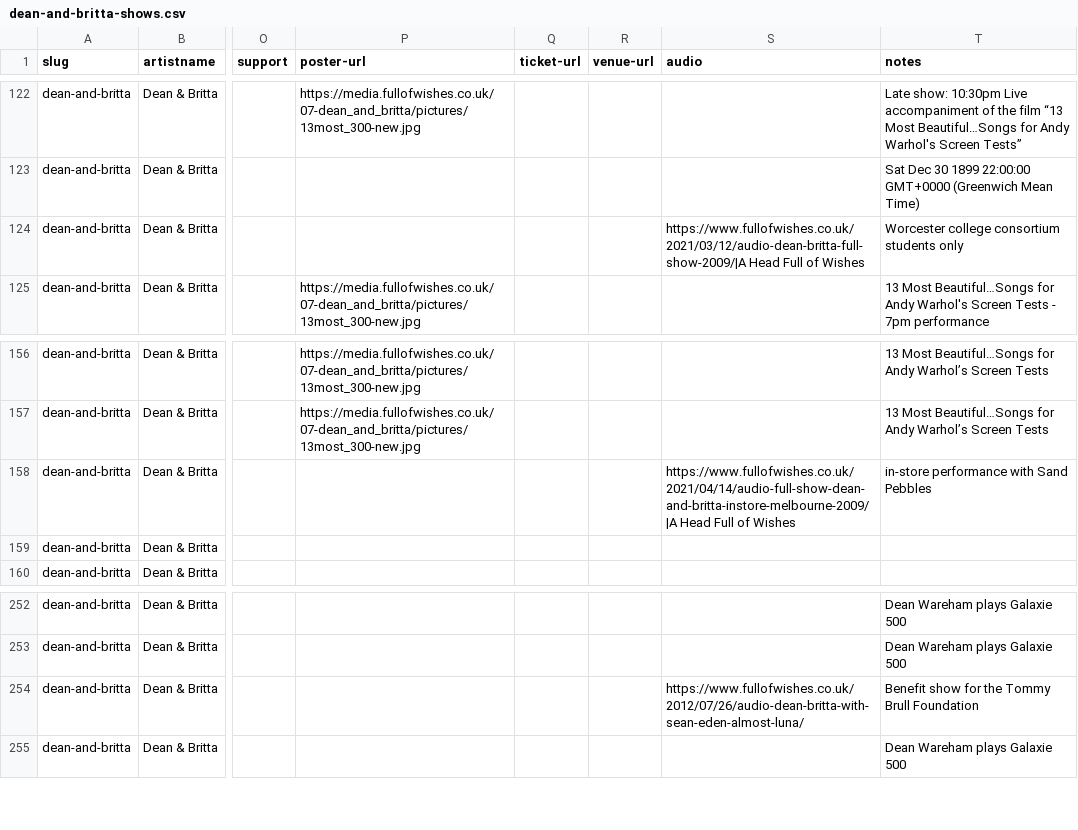
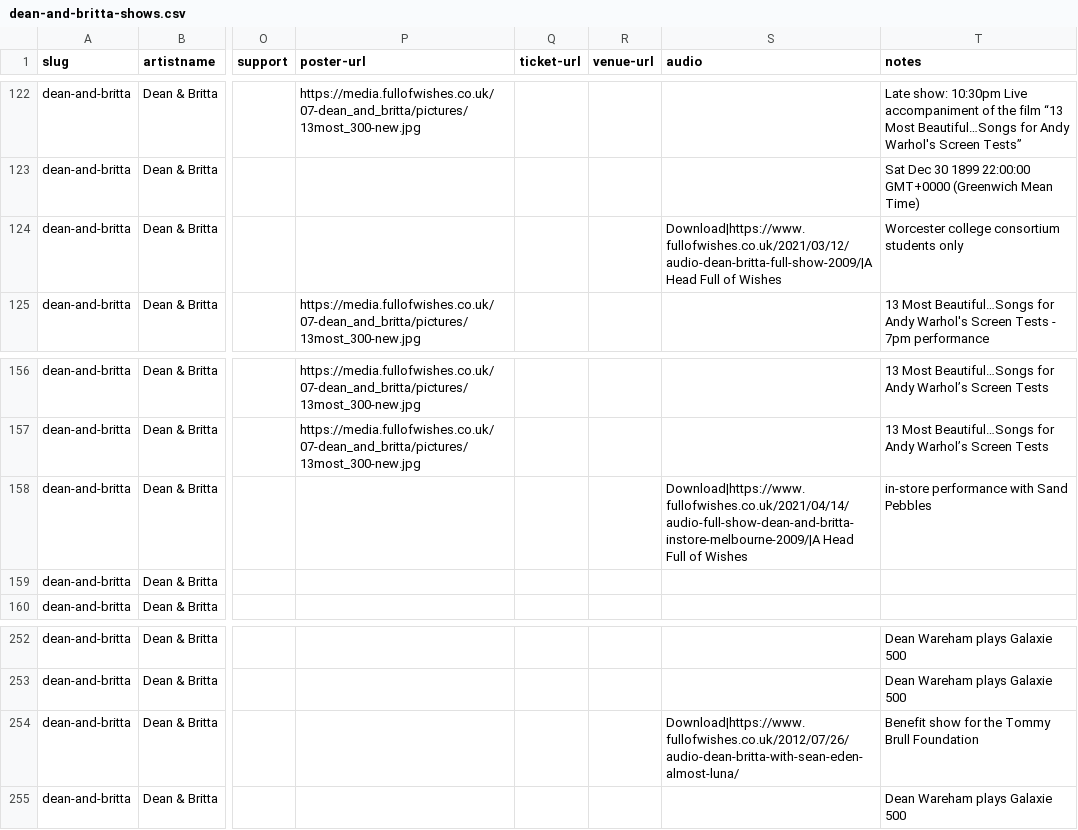
Before and after one commit to grange85/ahfow-database, a CSV file: _data/discography/dean-and-britta-shows.csv, drawn as a sheet; only a part is shown, gaps mark what is left out; the diff names each change by its address in the sheet, - before the commit and + after, or states it on an @@ line.

```diff
--- a/_data/discography/dean-and-britta-shows.csv
+++ b/_data/discography/dean-and-britta-shows.csv
-S124 (audio): https://www.fullofwishes.co.uk/2021/03/12/audio-dean-britta-full-show-2009/|A Head Full…
+S124 (audio): Download|https://www.fullofwishes.co.uk/2021/03/12/audio-dean-britta-full-show-2009/|A Head Full…
-S158 (audio): https://www.fullofwishes.co.uk/2021/04/14/audio-full-show-dean-and-britta-instore-melbourne-2009/|A Head Full…
+S158 (audio): Download|https://www.fullofwishes.co.uk/2021/04/14/audio-full-show-dean-and-britta-instore-melbourne-2009/|A Head Full…
-S254 (audio): https://www.fullofwishes.co.uk/2012/07/26/audio-dean-britta-with-sean-eden-almost-luna/
+S254 (audio): Download|https://www.fullofwishes.co.uk/2012/07/26/audio-dean-britta-with-sean-eden-almost-luna/
```
Also changed, not shown: _data/discography/damon-and-naomi-shows.csv, _data/discography/galaxie-500-shows.csv, 1 other file.
